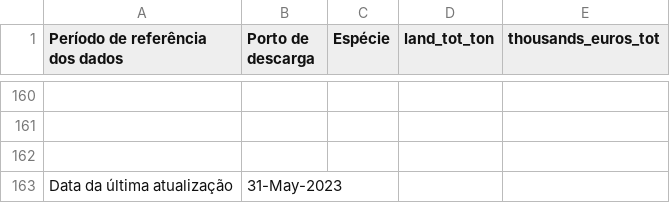
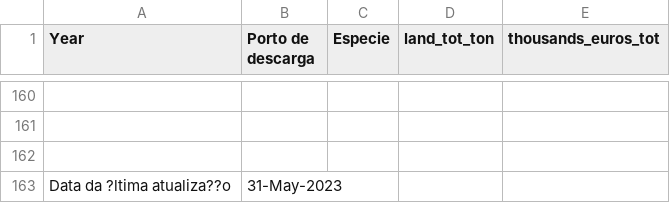
Before and after one commit to AJSRocha/msc_ds_thesis, a CSV file: data/pt_production.csv, drawn as a sheet; only a part is shown, gaps mark what is left out; the diff names each change by its address in the sheet, - before the commit and + after, or states it on an @@ line.

```diff
--- a/data/pt_production.csv
+++ b/data/pt_production.csv
-A1: Período de referência dos dados
+A1: Year
-C1: Espécie
+C1: Especie
-A163 (Year): Data da última atualização
+A163 (Year): Data da ?ltima atualiza??o
```
Also changed, not shown: 3 other files.
